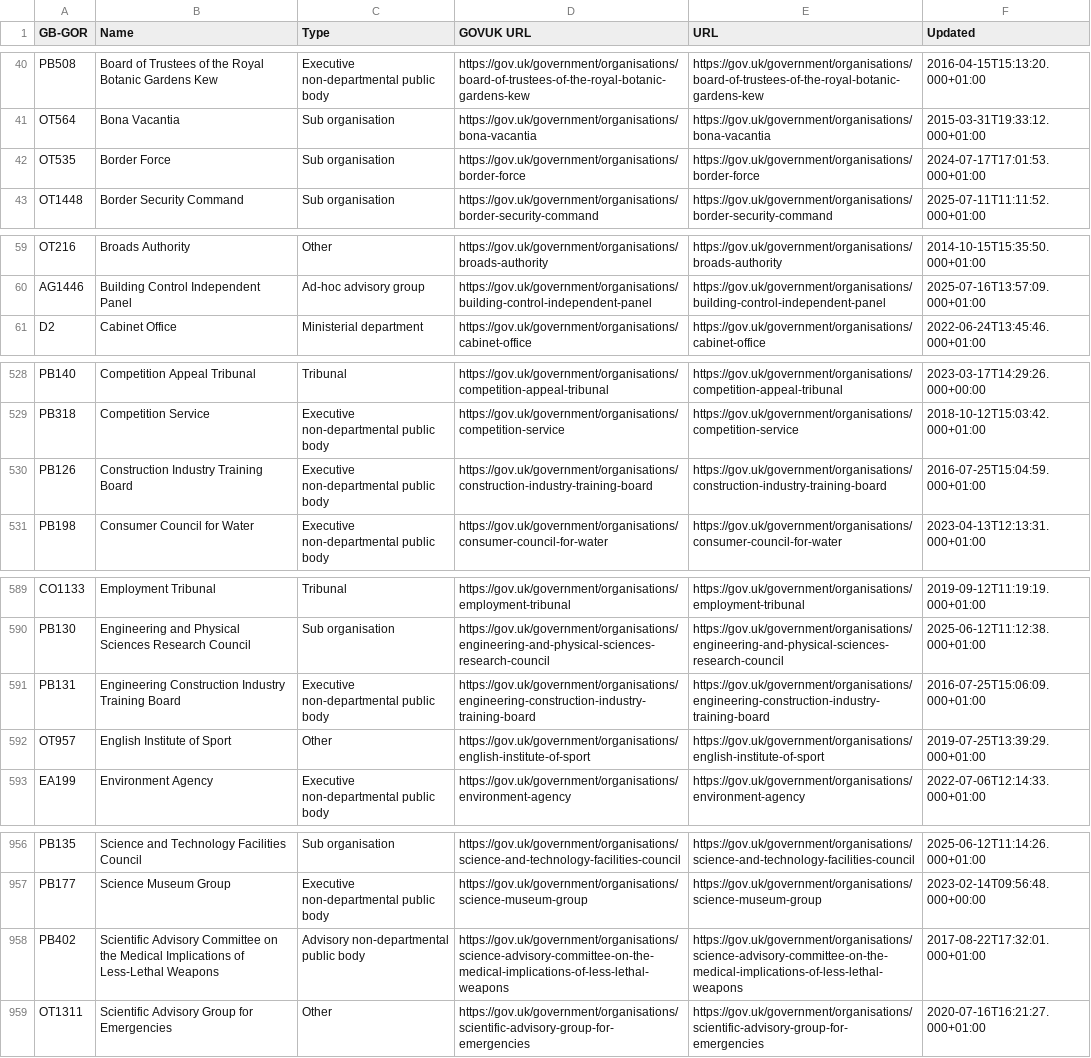
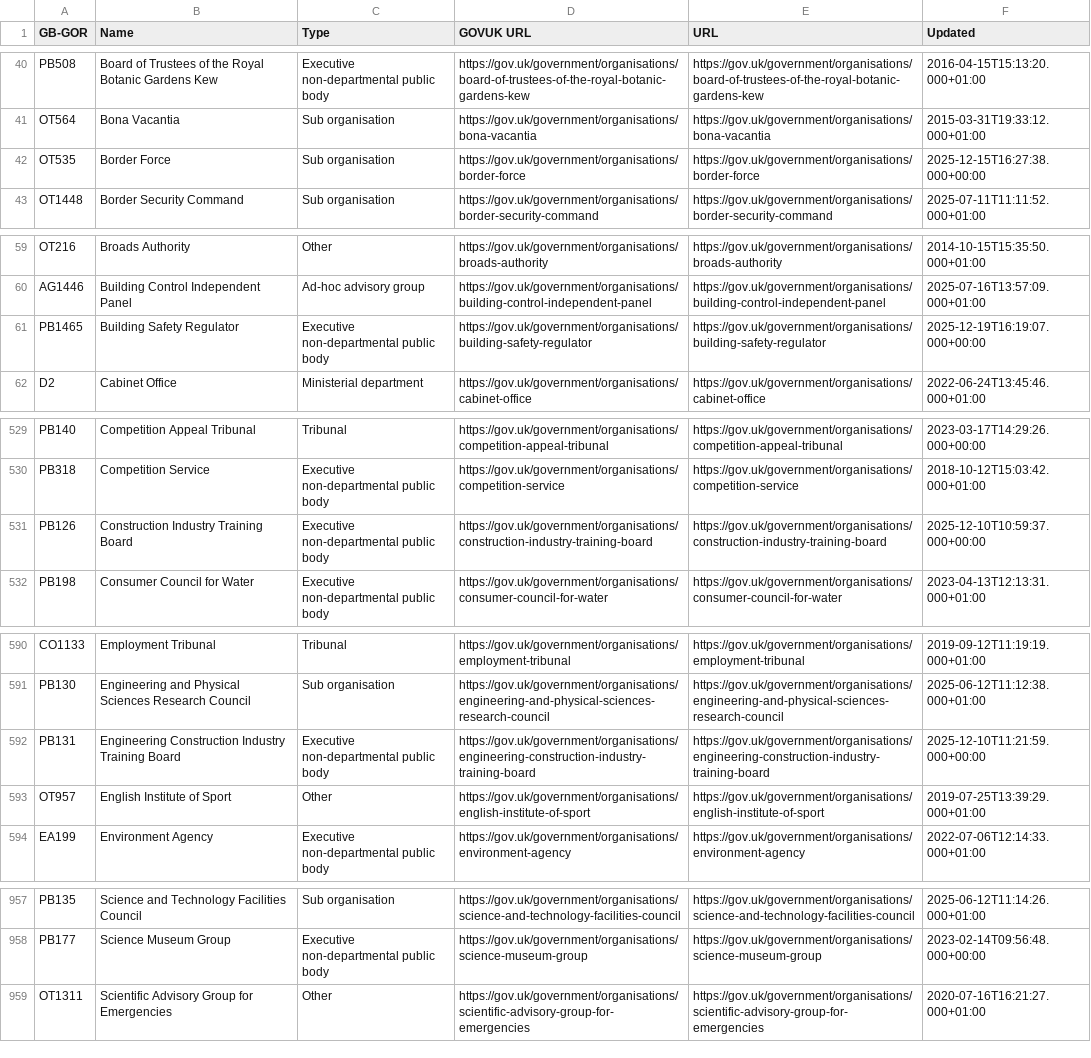
Before and after one commit to odileeds/uk-government-organisations, a TSV file: gov.uk_api_organisations-augmented.tsv, drawn as a sheet; only a part is shown, gaps mark what is left out; the diff covers the shown part only.

```diff
--- a/gov.uk_api_organisations-augmented.tsv
+++ b/gov.uk_api_organisations-augmented.tsv
@@ -41,3 +41,3 @@ PB508	Board of Trustees of the Royal Botanic Gardens Kew	Executive non-departmen
 OT564	Bona Vacantia	Sub organisation	https://gov.uk/government/organisations/bona-vacantia	https://gov.uk/government/organisations/bona-vacantia	2015-03-31T19:33:12.000+01:00
-OT535	Border Force	Sub organisation	https://gov.uk/government/organisations/border-force	https://gov.uk/government/organisations/border-force	2024-07-17T17:01:53.000+01:00
+OT535	Border Force	Sub organisation	https://gov.uk/government/organisations/border-force	https://gov.uk/government/organisations/border-force	2025-12-15T16:27:38.000+00:00
 OT1448	Border Security Command	Sub organisation	https://gov.uk/government/organisations/border-security-command	https://gov.uk/government/organisations/border-security-command	2025-07-11T11:11:52.000+01:00
@@ -60,2 +60,3 @@ OT216	Broads Authority	Other	https://gov.uk/government/organisations/broads-auth
 AG1446	Building Control Independent Panel	Ad-hoc advisory group	https://gov.uk/government/organisations/building-control-independent-panel	https://gov.uk/government/organisations/building-control-independent-panel	2025-07-16T13:57:09.000+01:00
+PB1465	Building Safety Regulator 	Executive non-departmental public body	https://gov.uk/government/organisations/building-safety-regulator	https://gov.uk/government/organisations/building-safety-regulator	2025-12-19T16:19:07.000+00:00
 D2	Cabinet Office	Ministerial department	https://gov.uk/government/organisations/cabinet-office	https://gov.uk/government/organisations/cabinet-office	2022-06-24T13:45:46.000+01:00
@@ -529,3 +530,3 @@ PB140	Competition Appeal Tribunal	Tribunal	https://gov.uk/government/organisatio
 PB318	Competition Service	Executive non-departmental public body	https://gov.uk/government/organisations/competition-service	https://gov.uk/government/organisations/competition-service	2018-10-12T15:03:42.000+01:00
-PB126	Construction Industry Training Board	Executive non-departmental public body	https://gov.uk/government/organisations/construction-industry-training-board	https://gov.uk/government/organisations/construction-industry-training-board	2016-07-25T15:04:59.000+01:00
+PB126	Construction Industry Training Board	Executive non-departmental public body	https://gov.uk/government/organisations/construction-industry-training-board	https://gov.uk/government/organisations/construction-industry-training-board	2025-12-10T10:59:37.000+00:00
 PB198	Consumer Council for Water	Executive non-departmental public body	https://gov.uk/government/organisations/consumer-council-for-water	https://gov.uk/government/organisations/consumer-council-for-water	2023-04-13T12:13:31.000+01:00
@@ -590,3 +591,3 @@ CO1133	Employment Tribunal	Tribunal	https://gov.uk/government/organisations/empl
 PB130	Engineering and Physical Sciences Research Council	Sub organisation	https://gov.uk/government/organisations/engineering-and-physical-sciences-research-council	https://gov.uk/government/organisations/engineering-and-physical-sciences-research-council	2025-06-12T11:12:38.000+01:00
-PB131	Engineering Construction Industry Training Board	Executive non-departmental public body	https://gov.uk/government/organisations/engineering-construction-industry-training-board	https://gov.uk/government/organisations/engineering-construction-industry-training-board	2016-07-25T15:06:09.000+01:00
+PB131	Engineering Construction Industry Training Board	Executive non-departmental public body	https://gov.uk/government/organisations/engineering-construction-industry-training-board	https://gov.uk/government/organisations/engineering-construction-industry-training-board	2025-12-10T11:21:59.000+00:00
 OT957	English Institute of Sport	Other	https://gov.uk/government/organisations/english-institute-of-sport	https://gov.uk/government/organisations/english-institute-of-sport	2019-07-25T13:39:29.000+01:00
@@ -957,3 +958,2 @@ PB135	Science and Technology Facilities Council	Sub organisation	https://gov.uk/
 PB177	Science Museum Group	Executive non-departmental public body	https://gov.uk/government/organisations/science-museum-group	https://gov.uk/government/organisations/science-museum-group	2023-02-14T09:56:48.000+00:00
-PB402	Scientific Advisory Committee on the Medical Implications of Less-Lethal Weapons	Advisory non-departmental public body	https://gov.uk/government/organisations/science-advisory-committee-on-the-medical-implications-of-less-lethal-weapons	https://gov.uk/government/organisations/science-advisory-committee-on-the-medical-implications-of-less-lethal-weapons	2017-08-22T17:32:01.000+01:00
 OT1311	Scientific Advisory Group for Emergencies	Other	https://gov.uk/government/organisations/scientific-advisory-group-for-emergencies	https://gov.uk/government/organisations/scientific-advisory-group-for-emergencies	2020-07-16T16:21:27.000+01:00
```
Also changed, not shown: 4 edited cells elsewhere in this file, gov.uk_api_organisations-augmented.csv, gov.uk_government_organisations.csv, 4 other files.
